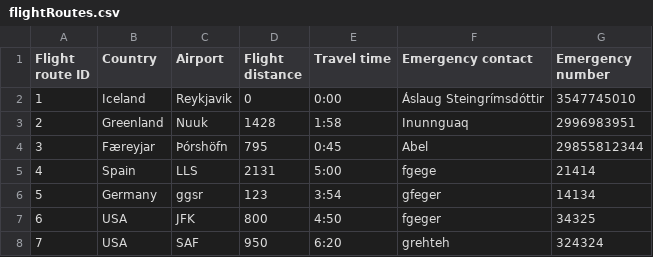
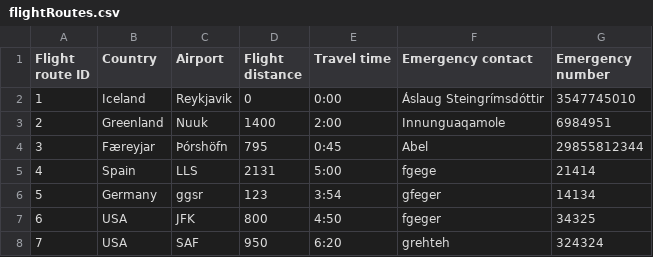
Before and after one commit to TheRobertSnow/HR_Dropouts, a CSV file: NaN_Air/DataFiles/flightRoutes.csv, drawn as a sheet.

```diff
--- a/NaN_Air/DataFiles/flightRoutes.csv
+++ b/NaN_Air/DataFiles/flightRoutes.csv
@@ -2,3 +2,3 @@ Flight route ID,Country,Airport,Flight distance,Travel time,Emergency contact,Em
 1,Iceland,Reykjavik,0,0:00,Áslaug Steingrímsdóttir,3547745010
-2,Greenland,Nuuk,1428,1:58,Inunnguaq,2996983951
+2,Greenland,Nuuk,1400,2:00,Innunguaqamole,6984951
 3,Færeyjar,Þórshöfn,795,0:45,Abel,29855812344
```
Also changed, not shown: 5 other files.
